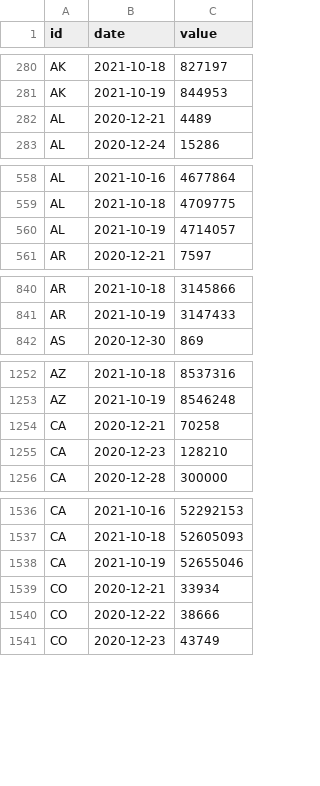
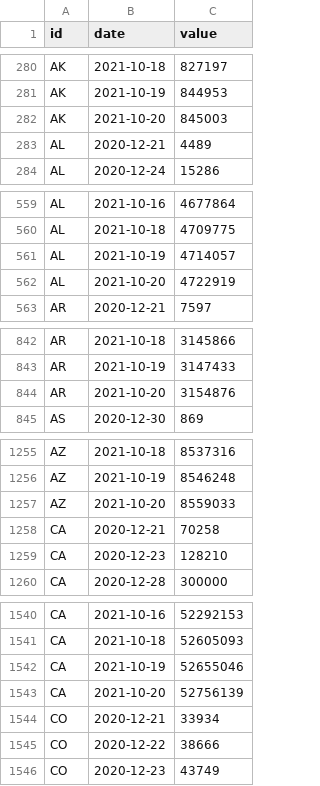
Before and after one commit to BloombergGraphics/covid-vaccine-tracker-data, a CSV file: data/historical-usa-doses-administered.csv, drawn as a sheet; only a part is shown, gaps mark what is left out; the diff covers the shown part only; the diff names each change by its address in the sheet, - before the commit and + after, or states it on an @@ line.

```diff
--- a/data/historical-usa-doses-administered.csv
+++ b/data/historical-usa-doses-administered.csv
+row 282: AK | 2021-10-20 | 845003
+row 562: AL | 2021-10-20 | 4722919
+row 844: AR | 2021-10-20 | 3154876
+row 1257: AZ | 2021-10-20 | 8559033
+row 1543: CA | 2021-10-20 | 52756139
```
Also changed, not shown: 58 added rows elsewhere in this file, data/current-global.csv, data/current-usa.csv, 2 other files.
